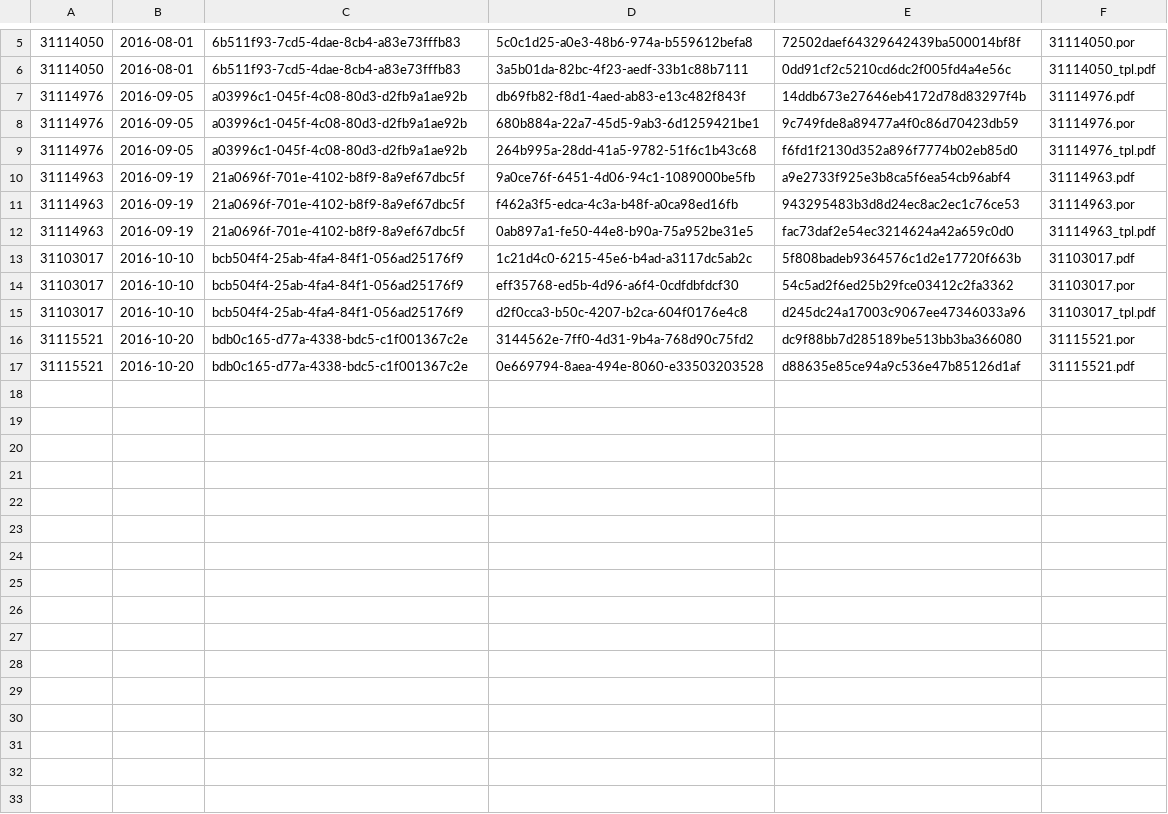
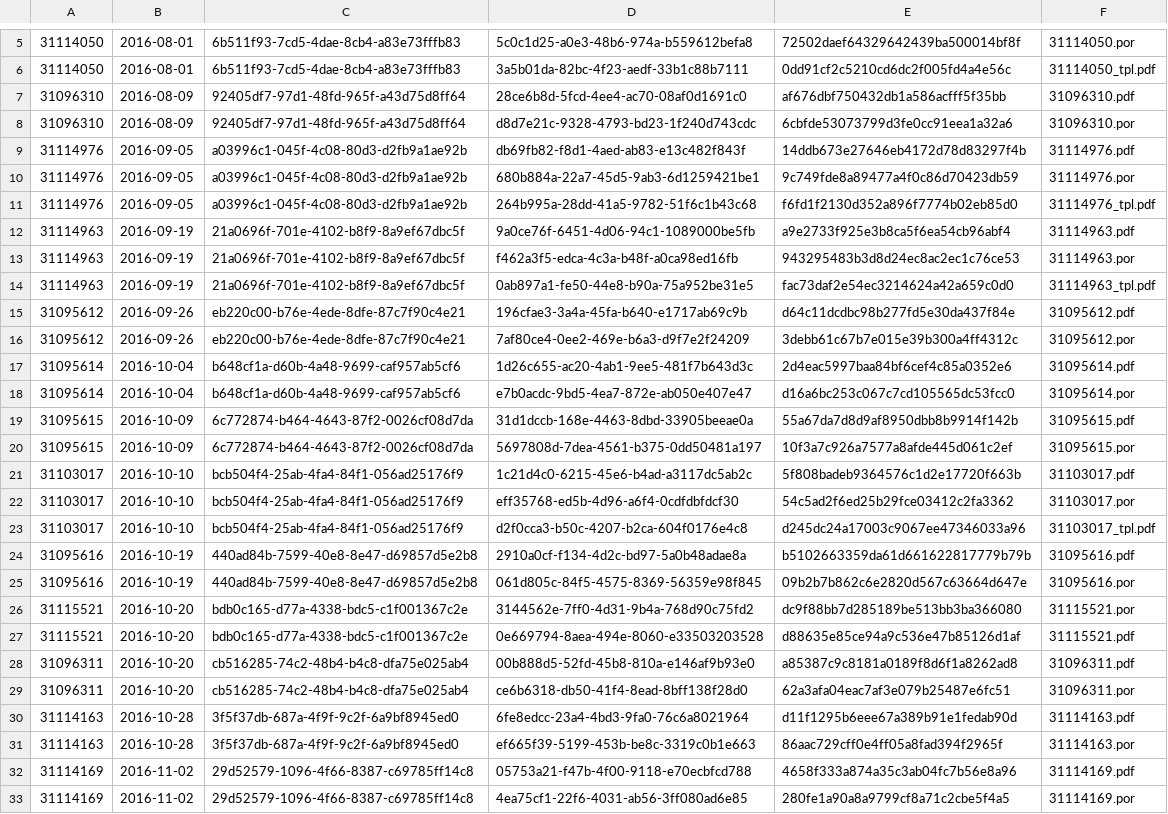
Before and after one commit to thomasjwood/ps4152, a TSV file: 2016/roper scrape/manifest.tsv, drawn as a sheet; only a part is shown, gaps mark what is left out; the diff names each change by its address in the sheet, - before the commit and + after, or states it on an @@ line.

```diff
--- a/2016/roper scrape/manifest.tsv
+++ b/2016/roper scrape/manifest.tsv
+row 7: 31096310 | 2016-08-09 | 92405df7-97d1-48fd-965f-a43d75d8ff64 | 28ce6b8d-5fcd-4ee4-ac70-08af0d1691c0 | af676dbf750432db1a586acfff5f35bb | 31096310.pdf
+row 8: 31096310 | 2016-08-09 | 92405df7-97d1-48fd-965f-a43d75d8ff64 | d8d7e21c-9328-4793-bd23-1f240d743cdc | 6cbfde53073799d3fe0cc91eea1a32a6 | 31096310.por
+row 15: 31095612 | 2016-09-26 | eb220c00-b76e-4ede-8dfe-87c7f90c4e21 | 196cfae3-3a4a-45fa-b640-e1717ab69c9b | d64c11dcdbc98b277fd5e30da437f84e | 31095612.pdf
+row 16: 31095612 | 2016-09-26 | eb220c00-b76e-4ede-8dfe-87c7f90c4e21 | 7af80ce4-0ee2-469e-b6a3-d9f7e2f24209 | 3debb61c67b7e015e39b300a4ff4312c | 31095612.por
+row 17: 31095614 | 2016-10-04 | b648cf1a-d60b-4a48-9699-caf957ab5cf6 | 1d26c655-ac20-4ab1-9ee5-481f7b643d3c | 2d4eac5997baa84bf6cef4c85a0352e6 | 31095614.pdf
+row 18: 31095614 | 2016-10-04 | b648cf1a-d60b-4a48-9699-caf957ab5cf6 | e7b0acdc-9bd5-4ea7-872e-ab050e407e47 | d16a6bc253c067c7cd105565dc53fcc0 | 31095614.por
+row 19: 31095615 | 2016-10-09 | 6c772874-b464-4643-87f2-0026cf08d7da | 31d1dccb-168e-4463-8dbd-33905beeae0a | 55a67da7d8d9af8950dbb8b9914f142b | 31095615.pdf
+row 20: 31095615 | 2016-10-09 | 6c772874-b464-4643-87f2-0026cf08d7da | 5697808d-7dea-4561-b375-0dd50481a197 | 10f3a7c926a7577a8afde445d061c2ef | 31095615.por
+row 24: 31095616 | 2016-10-19 | 440ad84b-7599-40e8-8e47-d69857d5e2b8 | 2910a0cf-f134-4d2c-bd97-5a0b48adae8a | b5102663359da61d661622817779b79b | 31095616.pdf
+row 25: 31095616 | 2016-10-19 | 440ad84b-7599-40e8-8e47-d69857d5e2b8 | 061d805c-84f5-4575-8369-56359e98f845 | 09b2b7b862c6e2820d567c63664d647e | 31095616.por
+row 28: 31096311 | 2016-10-20 | cb516285-74c2-48b4-b4c8-dfa75e025ab4 | 00b888d5-52fd-45b8-810a-e146af9b93e0 | a85387c9c8181a0189f8d6f1a8262ad8 | 31096311.pdf
+row 29: 31096311 | 2016-10-20 | cb516285-74c2-48b4-b4c8-dfa75e025ab4 | ce6b6318-db50-41f4-8ead-8bff138f28d0 | 62a3afa04eac7af3e079b25487e6fc51 | 31096311.por
+row 30: 31114163 | 2016-10-28 | 3f5f37db-687a-4f9f-9c2f-6a9bf8945ed0 | 6fe8edcc-23a4-4bd3-9fa0-76c6a8021964 | d11f1295b6eee67a389b91e1fedab90d | 31114163.pdf
+row 31: 31114163 | 2016-10-28 | 3f5f37db-687a-4f9f-9c2f-6a9bf8945ed0 | ef665f39-5199-453b-be8c-3319c0b1e663 | 86aac729cff0e4ff05a8fad394f2965f | 31114163.por
+row 32: 31114169 | 2016-11-02 | 29d52579-1096-4f66-8387-c69785ff14c8 | 05753a21-f47b-4f00-9118-e70ecbfcd788 | 4658f333a874a35c3ab04fc7b56e8a96 | 31114169.pdf
+row 33: 31114169 | 2016-11-02 | 29d52579-1096-4f66-8387-c69785ff14c8 | 4ea75cf1-22f6-4031-ab56-3ff080ad6e85 | 280fe1a90a8a9799cf8a71c2cbe5f4a5 | 31114169.por
```
Also changed, not shown: 23 other files.
